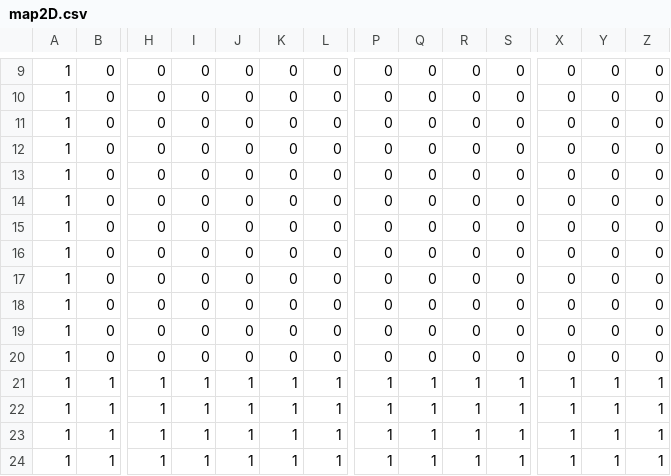
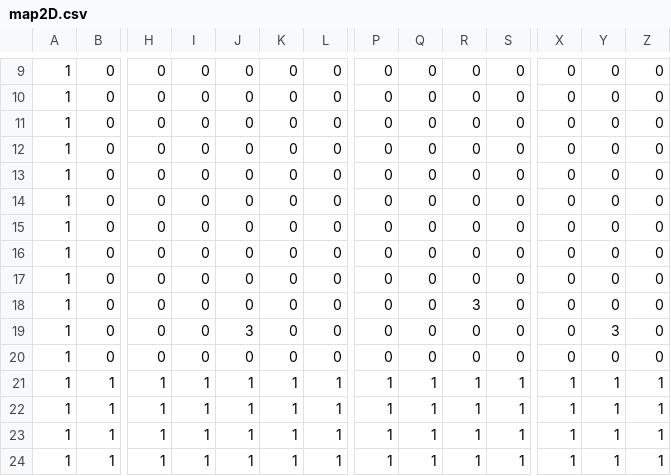
Before and after one commit to yu-yu-ziteki/Ossan_Running, a CSV file: Assets/map2D.csv, drawn as a sheet; only a part is shown, gaps mark what is left out; removed rows and columns are numbered as before the commit, all else as after; rows hold the shown columns only; the diff names each change by its address in the sheet, - before the commit and + after, or states it on an @@ line.

```diff
--- a/Assets/map2D.csv
+++ b/Assets/map2D.csv
+row 14: 1 | 0 | 0 | 0 | 0 | 0 | 0 | 0 | 0 | 0 | 0 | 0 | 0 | 0
-R18: 0
+R18: 3
-J19: 0
+J19: 3
-Y19: 0
+Y19: 3
-row 19: 1 | 0 | 0 | 0 | 0 | 0 | 0 | 0 | 0 | 0 | 0 | 0 | 0 | 0
```
Also changed, not shown: 6 other files.
